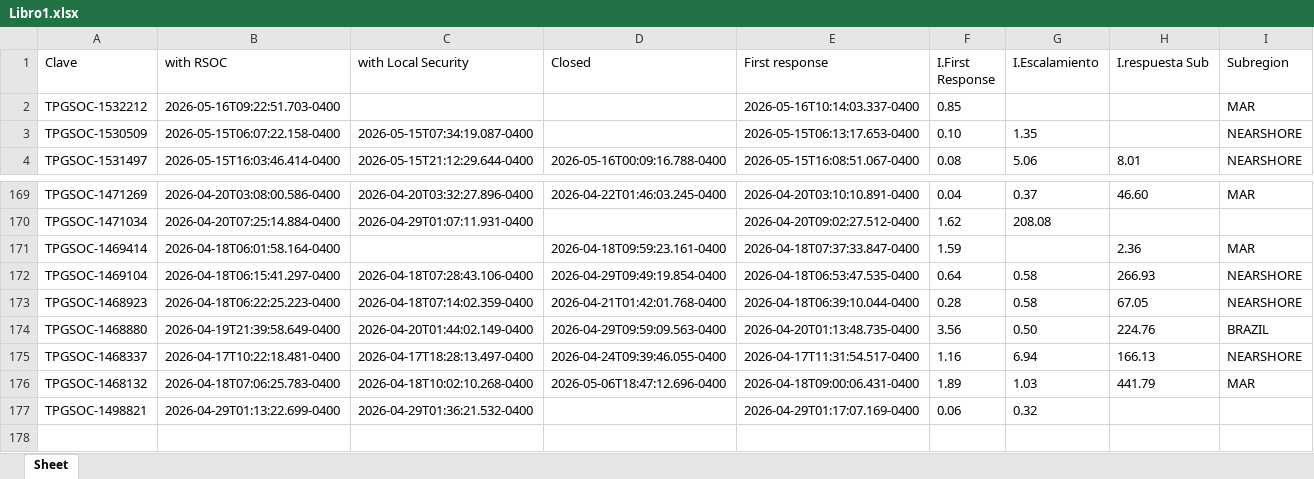
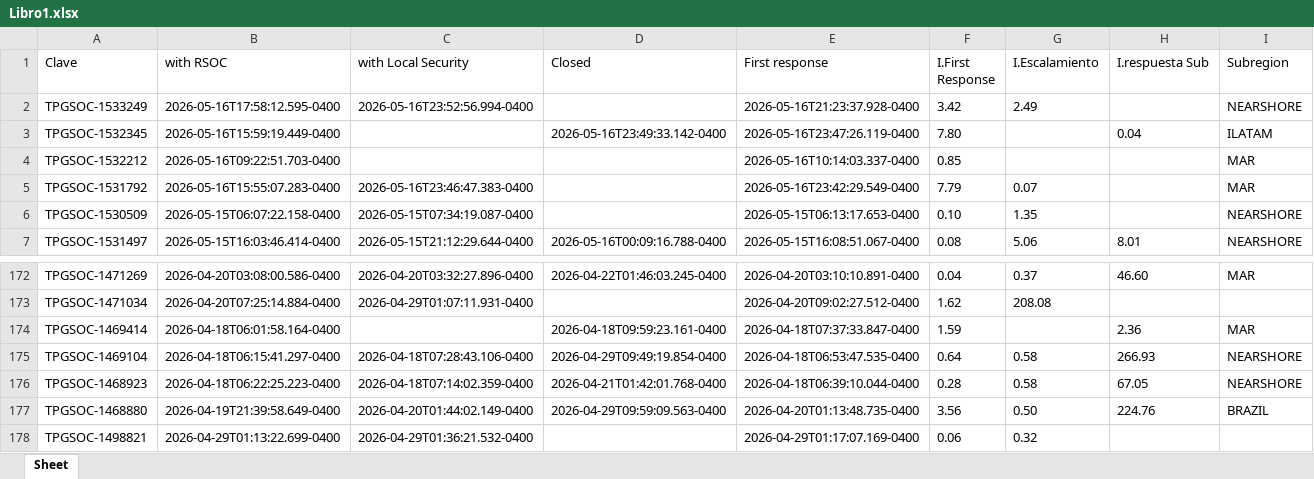
Before and after one commit to angeval25/TS, an Excel workbook: Libro1.xlsx, sheet Sheet, drawn as a sheet; only a part is shown, gaps mark what is left out; values as stored, in another font and other column widths than the file's, no borders; removed rows and columns are numbered as before the commit, all else as after; the diff names each change by its address in the sheet, - before the commit and + after, or states it on an @@ line.

Commit message:
Auto-update Libro1.xlsx 2026-05-17 13:07:10 UTC

```diff
--- a/Libro1.xlsx (sheet Sheet)
+++ b/Libro1.xlsx (sheet Sheet)
+row 2: TPGSOC-1533249 | 2026-05-16T17:58:12.595-0400 | 2026-05-16T23:52:56.994-0400 |  | 2026-05-16T21:23:37.928-0400 | 3.42 | 2.49 |  | NEARSHORE
+row 3: TPGSOC-1532345 | 2026-05-16T15:59:19.449-0400 |  | 2026-05-16T23:49:33.142-0400 | 2026-05-16T23:47:26.119-0400 | 7.80 |  | 0.04 | ILATAM
+row 5: TPGSOC-1531792 | 2026-05-16T15:55:07.283-0400 | 2026-05-16T23:46:47.383-0400 |  | 2026-05-16T23:42:29.549-0400 | 7.79 | 0.07 |  | MAR
-row 175: TPGSOC-1468337 | 2026-04-17T10:22:18.481-0400 | 2026-04-17T18:28:13.497-0400 | 2026-04-24T09:39:46.055-0400 | 2026-04-17T11:31:54.517-0400 | 1.16 | 6.94 | 166.13 | NEARSHORE
-row 176: TPGSOC-1468132 | 2026-04-18T07:06:25.783-0400 | 2026-04-18T10:02:10.268-0400 | 2026-05-06T18:47:12.696-0400 | 2026-04-18T09:00:06.431-0400 | 1.89 | 1.03 | 441.79 | MAR
```
